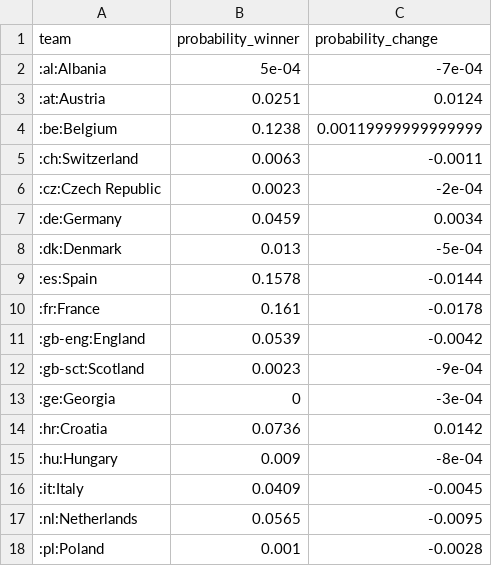
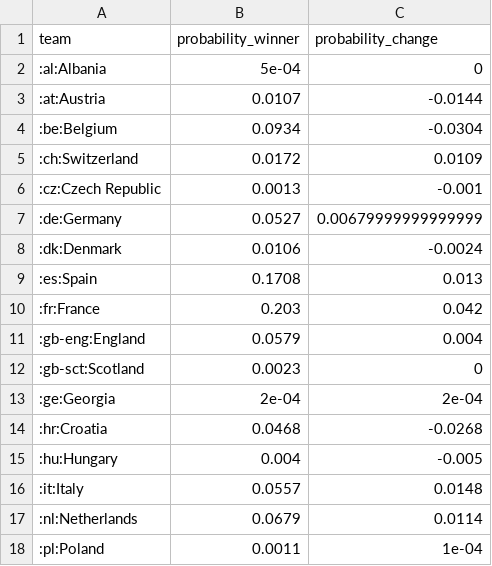
Before and after one commit to swissfootdata/national_teams, a CSV file: Output/prediction_winner_euro2024.csv, drawn as a sheet; only a part is shown; the diff covers the shown part only.

```diff
--- a/Output/prediction_winner_euro2024.csv
+++ b/Output/prediction_winner_euro2024.csv
@@ -1,18 +1,18 @@
 "team","probability_winner","probability_change"
-":al:Albania",5e-04,-7e-04
-":at:Austria",0.0251,0.0124
-":be:Belgium",0.1238,0.00119999999999999
-":ch:Switzerland",0.0063,-0.0011
-":cz:Czech Republic",0.0023,-2e-04
-":de:Germany",0.0459,0.0034
-":dk:Denmark",0.013,-5e-04
-":es:Spain",0.1578,-0.0144
-":fr:France",0.161,-0.0178
-":gb-eng:England",0.0539,-0.0042
-":gb-sct:Scotland",0.0023,-9e-04
-":ge:Georgia",0,-3e-04
-":hr:Croatia",0.0736,0.0142
-":hu:Hungary",0.009,-8e-04
-":it:Italy",0.0409,-0.0045
-":nl:Netherlands",0.0565,-0.0095
-":pl:Poland",0.001,-0.0028
+":al:Albania",5e-04,0
+":at:Austria",0.0107,-0.0144
+":be:Belgium",0.0934,-0.0304
+":ch:Switzerland",0.0172,0.0109
+":cz:Czech Republic",0.0013,-0.001
+":de:Germany",0.0527,0.00679999999999999
+":dk:Denmark",0.0106,-0.0024
+":es:Spain",0.1708,0.013
+":fr:France",0.203,0.042
+":gb-eng:England",0.0579,0.004
+":gb-sct:Scotland",0.0023,0
+":ge:Georgia",2e-04,2e-04
+":hr:Croatia",0.0468,-0.0268
+":hu:Hungary",0.004,-0.005
+":it:Italy",0.0557,0.0148
+":nl:Netherlands",0.0679,0.0114
+":pl:Poland",0.0011,1e-04
```
Also changed, not shown: 14 edited cells elsewhere in this file, Output/prediction_QF_euro2024.csv, Output/prediction_R16_euro2024.csv, 10 other files.
